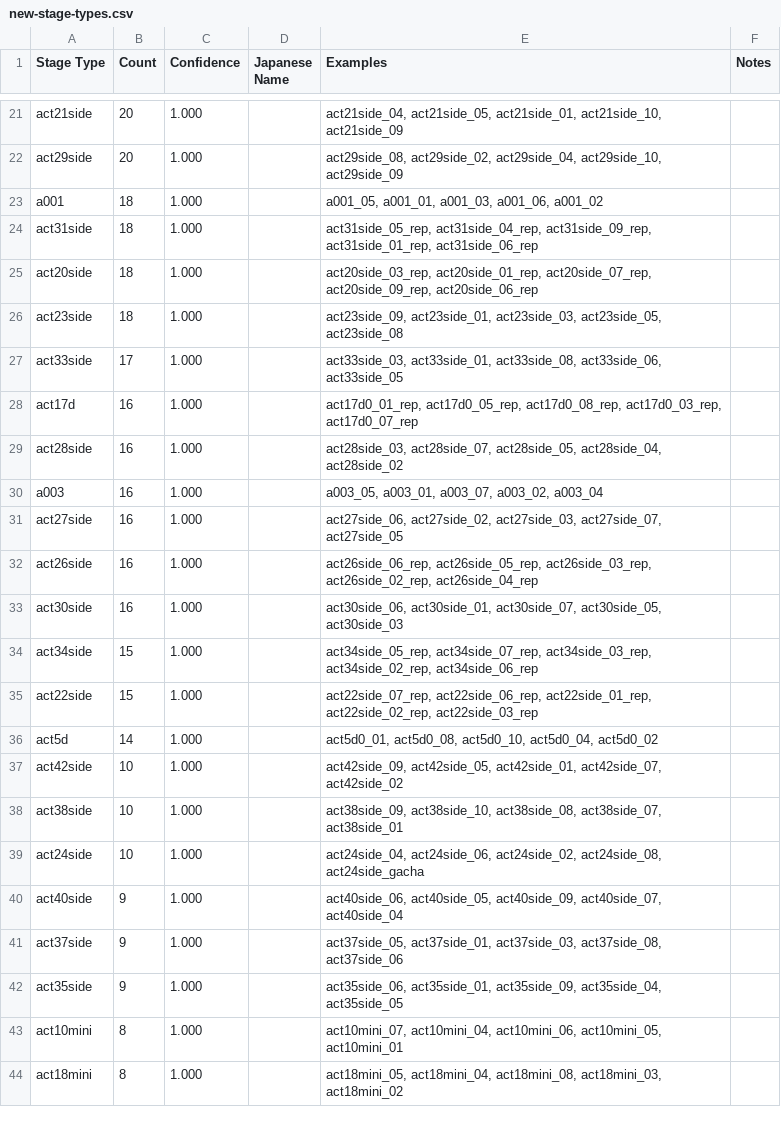
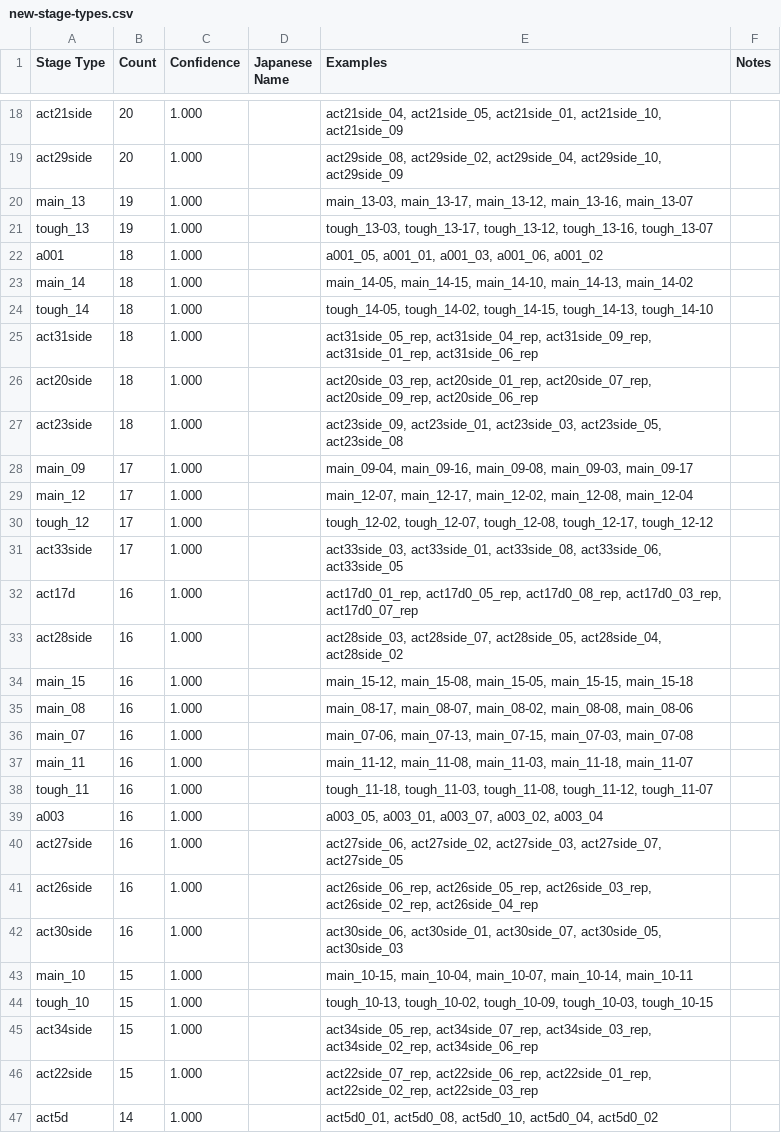
Before and after one commit to ArknightsToolOperatorsManager/penguin-stats-data, a CSV file: data/2025-06-21/new-stage-types.csv, drawn as a sheet; only a part is shown, gaps mark what is left out; the shorter side is filled out with more unchanged rows; the diff covers the shown part only; the diff names each change by its address in the sheet, - before the commit and + after, or states it on an @@ line.

```diff
--- a/data/2025-06-21/new-stage-types.csv
+++ b/data/2025-06-21/new-stage-types.csv
+row 20: main_13 | 19 | 1.000 |  | main_13-03, main_13-17, main_13-12, main_13-16, main_13-07
+row 21: tough_13 | 19 | 1.000 |  | tough_13-03, tough_13-17, tough_13-12, tough_13-16, tough_13-07
+row 23: main_14 | 18 | 1.000 |  | main_14-05, main_14-15, main_14-10, main_14-13, main_14-02
+row 24: tough_14 | 18 | 1.000 |  | tough_14-05, tough_14-02, tough_14-15, tough_14-13, tough_14-10
+row 28: main_09 | 17 | 1.000 |  | main_09-04, main_09-16, main_09-08, main_09-03, main_09-17
+row 29: main_12 | 17 | 1.000 |  | main_12-07, main_12-17, main_12-02, main_12-08, main_12-04
+row 30: tough_12 | 17 | 1.000 |  | tough_12-02, tough_12-07, tough_12-08, tough_12-17, tough_12-12
+row 34: main_15 | 16 | 1.000 |  | main_15-12, main_15-08, main_15-05, main_15-15, main_15-18
+row 35: main_08 | 16 | 1.000 |  | main_08-17, main_08-07, main_08-02, main_08-08, main_08-06
+row 36: main_07 | 16 | 1.000 |  | main_07-06, main_07-13, main_07-15, main_07-03, main_07-08
+row 37: main_11 | 16 | 1.000 |  | main_11-12, main_11-08, main_11-03, main_11-18, main_11-07
+row 38: tough_11 | 16 | 1.000 |  | tough_11-18, tough_11-03, tough_11-08, tough_11-12, tough_11-07
+row 43: main_10 | 15 | 1.000 |  | main_10-15, main_10-04, main_10-07, main_10-14, main_10-11
+row 44: tough_10 | 15 | 1.000 |  | tough_10-13, tough_10-02, tough_10-09, tough_10-03, tough_10-15
```
Also changed, not shown: 14 added rows and 5 removed rows elsewhere in this file, data/latest-new-stage-types.csv, 4 other files.
